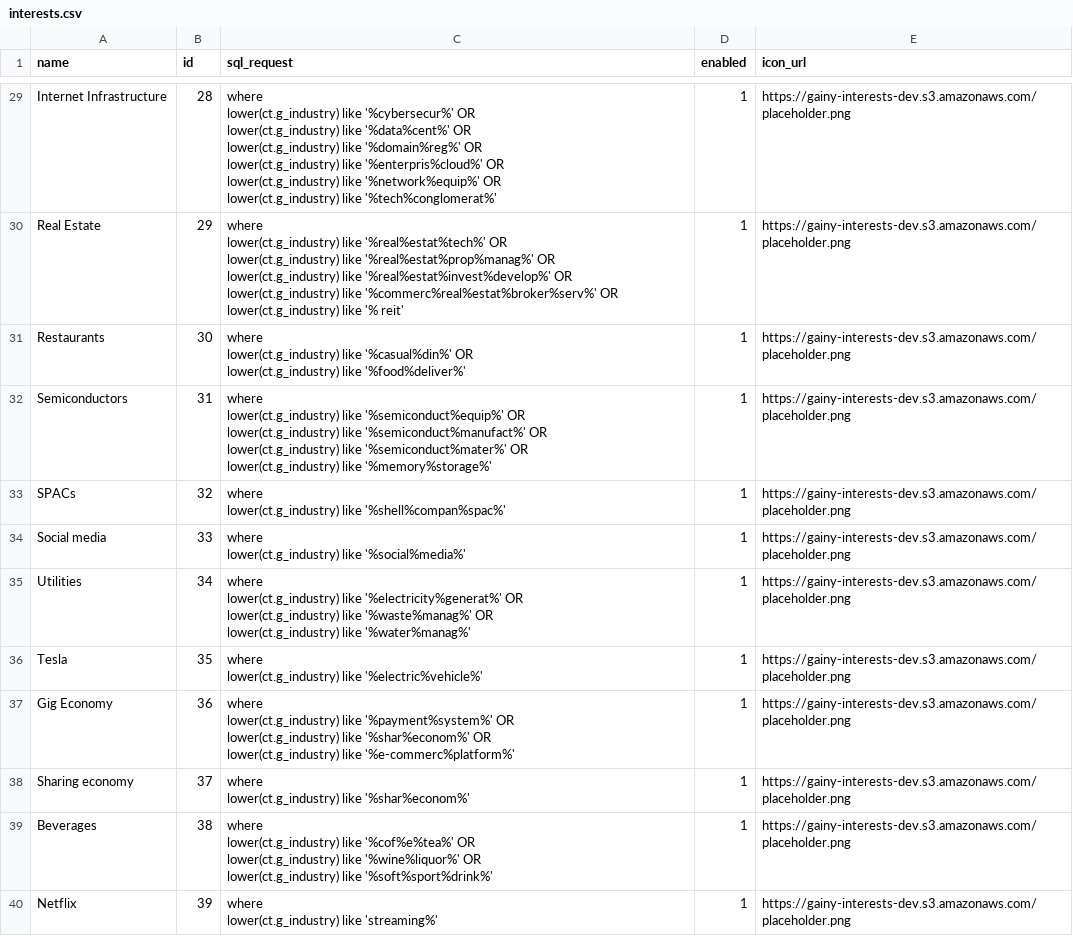
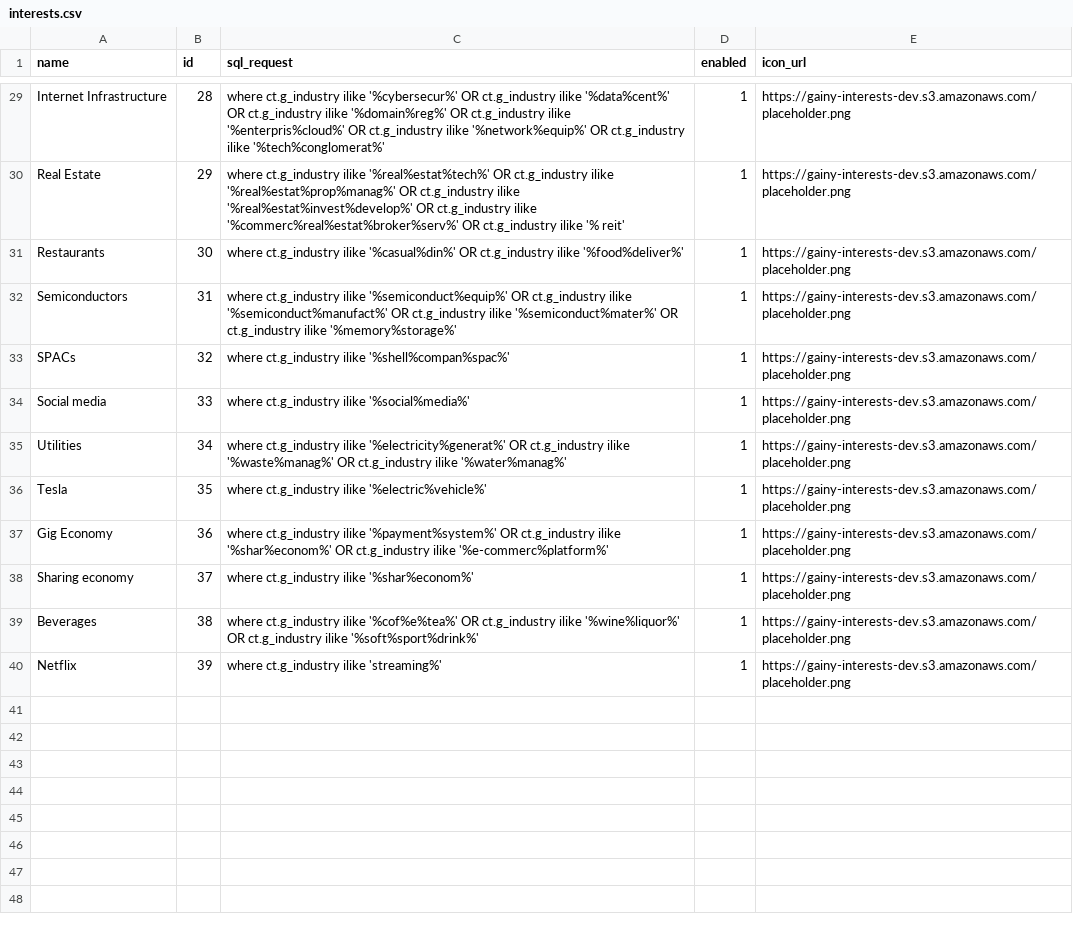
Before and after one commit to gainy-app/gainy, a CSV file: src/gainy-fetch/meltano/data/interests.csv, drawn as a sheet; only a part is shown, gaps mark what is left out; ↵ is a line break in a cell; the diff covers the shown part only; the diff names each change by its address in the sheet, - before the commit and + after, or states it on an @@ line.

```diff
--- a/src/gainy-fetch/meltano/data/interests.csv
+++ b/src/gainy-fetch/meltano/data/interests.csv
-C29 (sql_request): where ↵ lower(ct.g_industry) like '%cybersecur%' OR ↵ lower(ct.g_industry) like '%data%cent%' OR ↵ lower(ct.g_industry) like '%domain%reg%' OR ↵ lower(ct.g_industry) like '%enterpris%cloud%' OR ↵ lower(ct.g_industry) like '%network%equip%' OR ↵ lower(ct.g_industry) like '%tech%conglomerat%'
+C29 (sql_request): where ct.g_industry ilike '%cybersecur%' OR ct.g_industry ilike '%data%cent%' OR ct.g_industry ilike '%domain%reg%' OR ct.g_industry ilike '%enterpris%cloud%' OR ct.g_industry ilike '%network%equip%' OR ct.g_industry ilike '%tech%conglomerat%'
-C30 (sql_request): where ↵ lower(ct.g_industry) like '%real%estat%tech%' OR ↵ lower(ct.g_industry) like '%real%estat%prop%manag%' OR ↵ lower(ct.g_industry) like '%real%estat%invest%develop%' OR ↵ lower(ct.g_industry) like '%commerc%real%estat%broker%serv%' OR ↵ lower(ct.g_industry) like '% reit'
+C30 (sql_request): where ct.g_industry ilike '%real%estat%tech%' OR ct.g_industry ilike '%real%estat%prop%manag%' OR ct.g_industry ilike '%real%estat%invest%develop%' OR ct.g_industry ilike '%commerc%real%estat%broker%serv%' OR ct.g_industry ilike '% reit'
-C31 (sql_request): where ↵ lower(ct.g_industry) like '%casual%din%' OR ↵ lower(ct.g_industry) like '%food%deliver%'
+C31 (sql_request): where ct.g_industry ilike '%casual%din%' OR ct.g_industry ilike '%food%deliver%'
-C32 (sql_request): where ↵ lower(ct.g_industry) like '%semiconduct%equip%' OR ↵ lower(ct.g_industry) like '%semiconduct%manufact%' OR ↵ lower(ct.g_industry) like '%semiconduct%mater%' OR ↵ lower(ct.g_industry) like '%memory%storage%'
+C32 (sql_request): where ct.g_industry ilike '%semiconduct%equip%' OR ct.g_industry ilike '%semiconduct%manufact%' OR ct.g_industry ilike '%semiconduct%mater%' OR ct.g_industry ilike '%memory%storage%'
-C33 (sql_request): where ↵ lower(ct.g_industry) like '%shell%compan%spac%'
+C33 (sql_request): where ct.g_industry ilike '%shell%compan%spac%'
-C34 (sql_request): where ↵ lower(ct.g_industry) like '%social%media%'
+C34 (sql_request): where ct.g_industry ilike '%social%media%'
-C35 (sql_request): where ↵ lower(ct.g_industry) like '%electricity%generat%' OR ↵ lower(ct.g_industry) like '%waste%manag%' OR ↵ lower(ct.g_industry) like '%water%manag%'
+C35 (sql_request): where ct.g_industry ilike '%electricity%generat%' OR ct.g_industry ilike '%waste%manag%' OR ct.g_industry ilike '%water%manag%'
-C36 (sql_request): where ↵ lower(ct.g_industry) like '%electric%vehicle%'
+C36 (sql_request): where ct.g_industry ilike '%electric%vehicle%'
-C37 (sql_request): where ↵ lower(ct.g_industry) like '%payment%system%' OR ↵ lower(ct.g_industry) like '%shar%econom%' OR ↵ lower(ct.g_industry) like '%e-commerc%platform%'
+C37 (sql_request): where ct.g_industry ilike '%payment%system%' OR ct.g_industry ilike '%shar%econom%' OR ct.g_industry ilike '%e-commerc%platform%'
-C38 (sql_request): where ↵ lower(ct.g_industry) like '%shar%econom%'
+C38 (sql_request): where ct.g_industry ilike '%shar%econom%'
-C39 (sql_request): where ↵ lower(ct.g_industry) like '%cof%e%tea%' OR ↵ lower(ct.g_industry) like '%wine%liquor%' OR ↵ lower(ct.g_industry) like '%soft%sport%drink%'
+C39 (sql_request): where ct.g_industry ilike '%cof%e%tea%' OR ct.g_industry ilike '%wine%liquor%' OR ct.g_industry ilike '%soft%sport%drink%'
-C40 (sql_request): where ↵ lower(ct.g_industry) like 'streaming%'
+C40 (sql_request): where ct.g_industry ilike 'streaming%'
```
Also changed, not shown: 27 edited cells elsewhere in this file, 2 other files.
